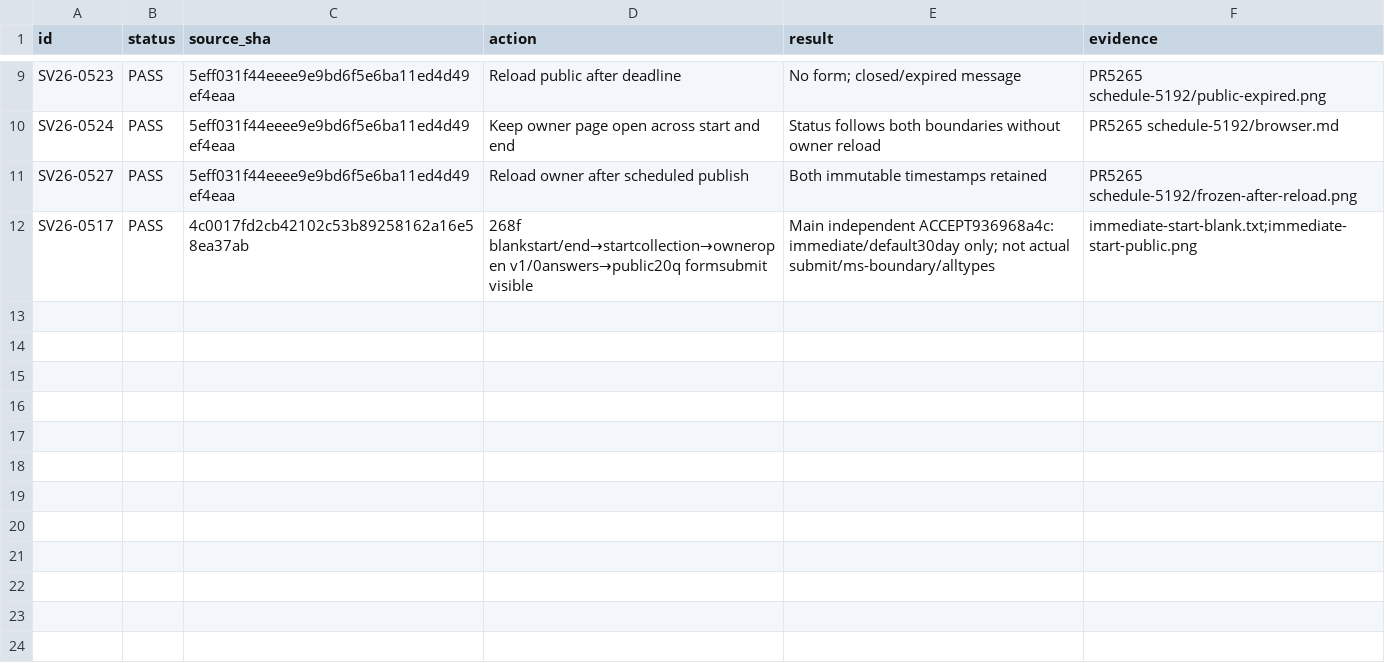
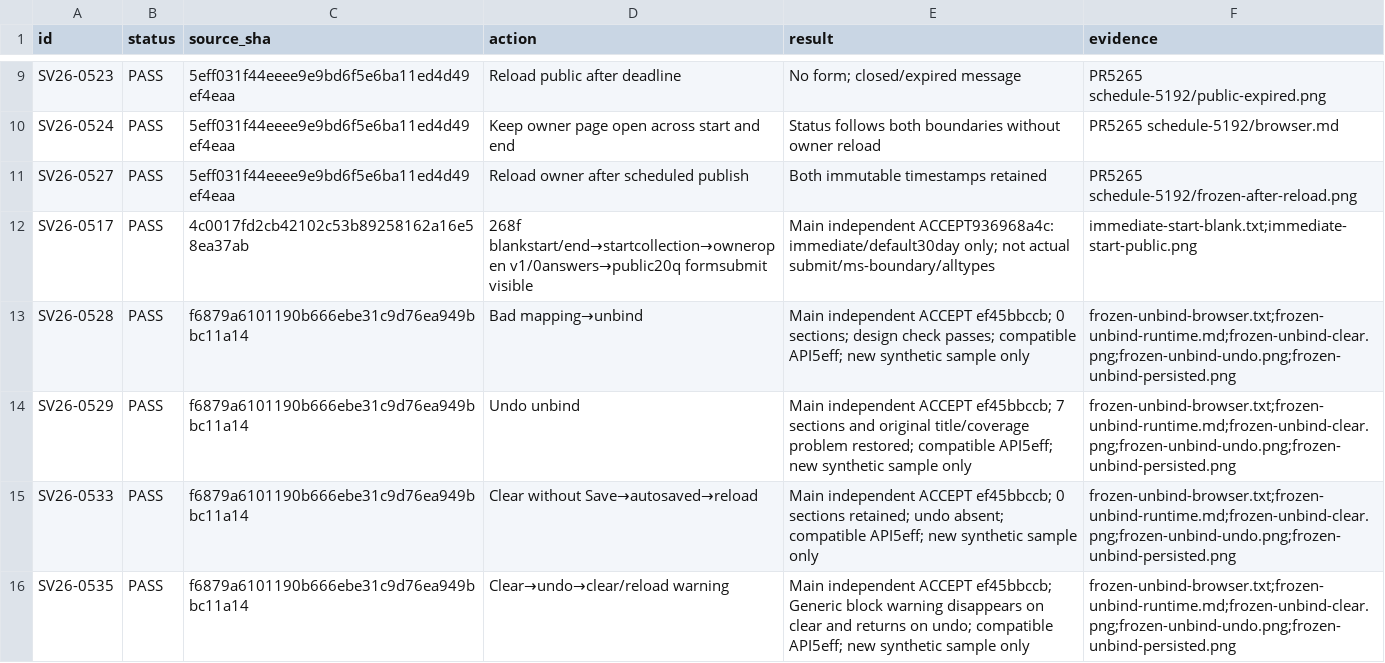
Before and after one commit to boardx/workspacex, a CSV file: docs/evidence/survey-all-buttons-20261004/parent-ui-results.csv, drawn as a sheet; only a part is shown, gaps mark what is left out; the diff names each change by its address in the sheet, - before the commit and + after, or states it on an @@ line.

Commit message:
docs(survey): accept four main unbind cases and record retry absence

```diff
--- a/docs/evidence/survey-all-buttons-20261004/parent-ui-results.csv
+++ b/docs/evidence/survey-all-buttons-20261004/parent-ui-results.csv
+row 13: SV26-0528 | PASS | f6879a6101190b666ebe31c9d76ea949bbc11a14 | Bad mapping→unbind | Main independent ACCEPT ef45bbccb; 0 sections; design check passes; compatible API5eff; new synthetic sample only | frozen-unbind-browser.txt;frozen-unbind-runtime.md;frozen-unbind-clear.png;frozen-unbind-undo.png;frozen-unbind-persisted.png
+row 14: SV26-0529 | PASS | f6879a6101190b666ebe31c9d76ea949bbc11a14 | Undo unbind | Main independent ACCEPT ef45bbccb; 7 sections and original title/coverage problem restored; compatible API5eff; new synthetic sample only | frozen-unbind-browser.txt;frozen-unbind-runtime.md;frozen-unbind-clear.png;frozen-unbind-undo.png;frozen-unbind-persisted.png
+row 15: SV26-0533 | PASS | f6879a6101190b666ebe31c9d76ea949bbc11a14 | Clear without Save→autosaved→reload | Main independent ACCEPT ef45bbccb; 0 sections retained; undo absent; compatible API5eff; new synthetic sample only | frozen-unbind-browser.txt;frozen-unbind-runtime.md;frozen-unbind-clear.png;frozen-unbind-undo.png;frozen-unbind-persisted.png
+row 16: SV26-0535 | PASS | f6879a6101190b666ebe31c9d76ea949bbc11a14 | Clear→undo→clear/reload warning | Main independent ACCEPT ef45bbccb; Generic block warning disappears on clear and returns on undo; compatible API5eff; new synthetic sample only | frozen-unbind-browser.txt;frozen-unbind-runtime.md;frozen-unbind-clear.png;frozen-unbind-undo.png;frozen-unbind-persisted.png
```
Also changed, not shown: 3 other files.
